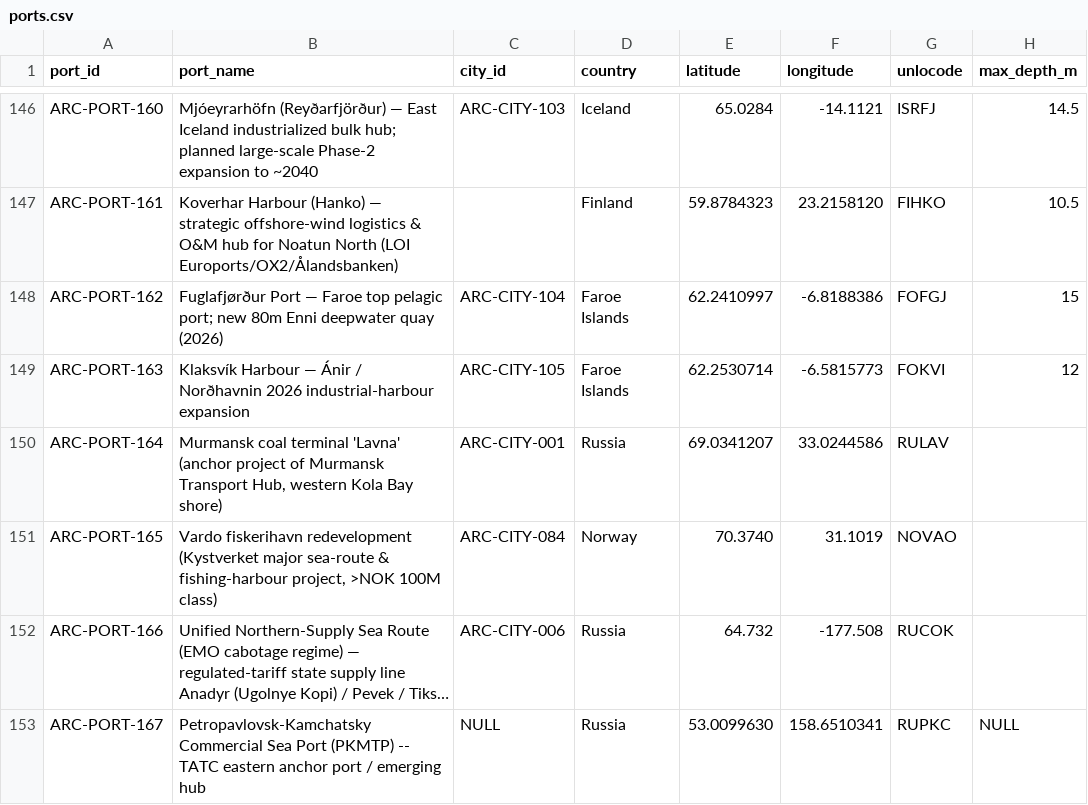
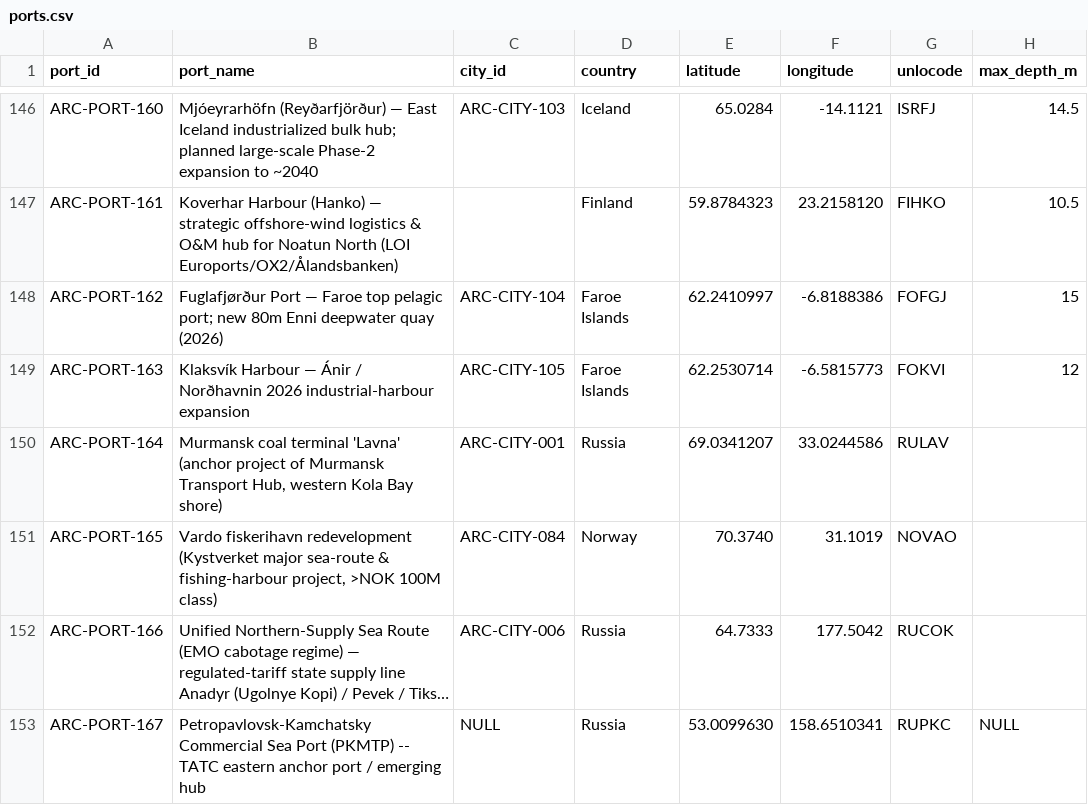
Before and after one commit to International-Arctic/ArcticTradeLanes-Dataset, a CSV file: ports.csv, drawn as a sheet; only a part is shown, gaps mark what is left out; long unchanged cells end in …; the diff covers the shown part only; the diff names each change by its address in the sheet, - before the commit and + after, or states it on an @@ line.

```diff
--- a/ports.csv
+++ b/ports.csv
-E152 (latitude): 64.732
+E152 (latitude): 64.7333
-F152 (longitude): -177.508
+F152 (longitude): 177.5042
```
Also changed, not shown: 24 edited cells elsewhere in this file, data/ports.csv, 1 other file.
